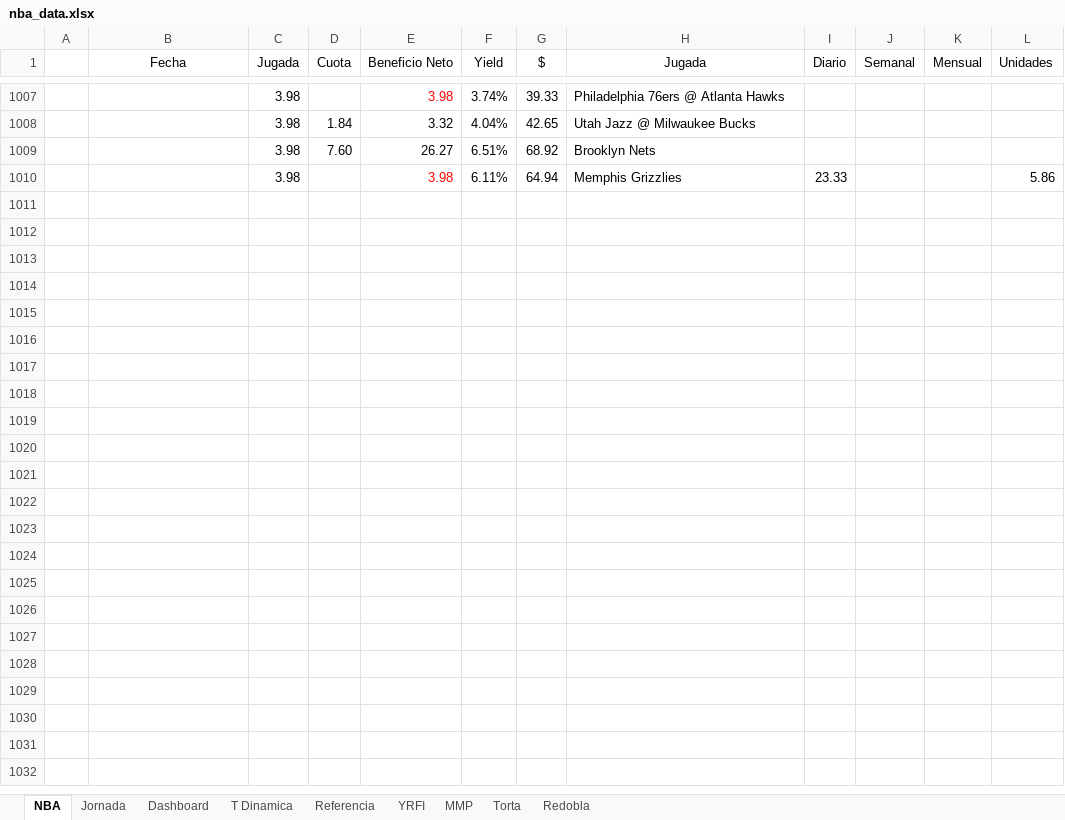
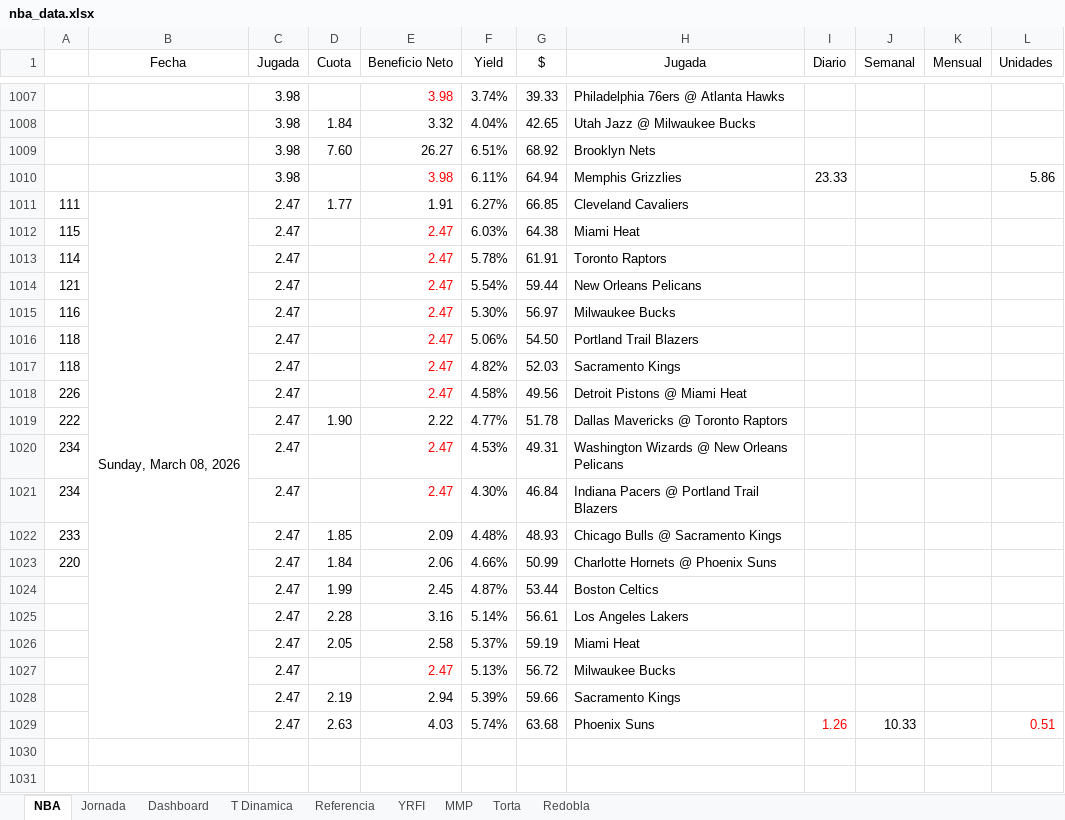
Before and after one commit to frank1411/nba-bets-ML, an Excel workbook: public/nba_data.xlsx, sheet NBA, drawn as a sheet; only a part is shown, gaps mark what is left out; the shorter side is filled out with more unchanged rows; values as stored, in another font and other column widths than the file's, no borders; charts and pictures and conditional formats not drawn; the diff names each change by its address in the sheet, - before the commit and + after, or states it on an @@ line.

Commit message:
Add files via upload

```diff
--- a/public/nba_data.xlsx (sheet NBA)
+++ b/public/nba_data.xlsx (sheet NBA)
+row 1011: 111 | Sunday, March 08, 2026 | 2.47 | 1.77 | 1.91 | 6.27% | 66.85 | Cleveland Cavaliers
+row 1012: 115 |  | 2.47 |  | 2.47 | 6.03% | 64.38 | Miami Heat
+row 1013: 114 |  | 2.47 |  | 2.47 | 5.78% | 61.91 | Toronto Raptors
+row 1014: 121 |  | 2.47 |  | 2.47 | 5.54% | 59.44 | New Orleans Pelicans
+row 1015: 116 |  | 2.47 |  | 2.47 | 5.30% | 56.97 | Milwaukee Bucks
+row 1016: 118 |  | 2.47 |  | 2.47 | 5.06% | 54.50 | Portland Trail Blazers
+row 1017: 118 |  | 2.47 |  | 2.47 | 4.82% | 52.03 | Sacramento Kings
+row 1018: 226 |  | 2.47 |  | 2.47 | 4.58% | 49.56 | Detroit Pistons @ Miami Heat
+row 1019: 222 |  | 2.47 | 1.90 | 2.22 | 4.77% | 51.78 | Dallas Mavericks @ Toronto Raptors
+row 1020: 234 |  | 2.47 |  | 2.47 | 4.53% | 49.31 | Washington Wizards @ New Orleans Pelicans
+row 1021: 234 |  | 2.47 |  | 2.47 | 4.30% | 46.84 | Indiana Pacers @ Portland Trail Blazers
+row 1022: 233 |  | 2.47 | 1.85 | 2.09 | 4.48% | 48.93 | Chicago Bulls @ Sacramento Kings
+row 1023: 220 |  | 2.47 | 1.84 | 2.06 | 4.66% | 50.99 | Charlotte Hornets @ Phoenix Suns
+row 1024:  |  | 2.47 | 1.99 | 2.45 | 4.87% | 53.44 | Boston Celtics
+row 1025:  |  | 2.47 | 2.28 | 3.16 | 5.14% | 56.61 | Los Angeles Lakers
+row 1026:  |  | 2.47 | 2.05 | 2.58 | 5.37% | 59.19 | Miami Heat
+row 1027:  |  | 2.47 |  | 2.47 | 5.13% | 56.72 | Milwaukee Bucks
+row 1028:  |  | 2.47 | 2.19 | 2.94 | 5.39% | 59.66 | Sacramento Kings
+row 1029:  |  | 2.47 | 2.63 | 4.03 | 5.74% | 63.68 | Phoenix Suns | 1.26 | 10.33 |  | 0.51
```
Also changed, not shown: sheet Dashboard, charts or pictures.
